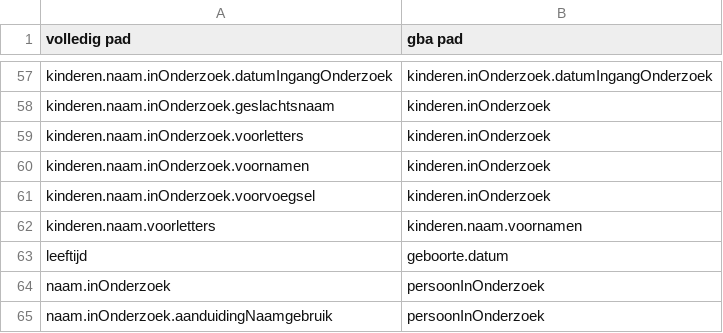
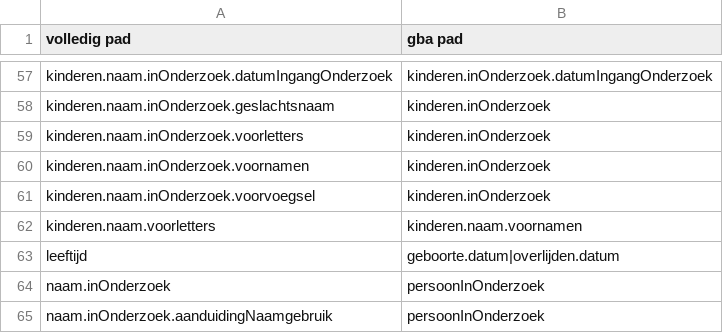
Before and after one commit to BRP-API/Haal-Centraal-BRP-bevragen, a CSV file: features/gba-dev/fields-mapping-gba.csv, drawn as a sheet; only a part is shown, gaps mark what is left out.

Commit message:
correctie mapping leeftijd - toevoegen overlijden

```diff
--- a/features/gba-dev/fields-mapping-gba.csv
+++ b/features/gba-dev/fields-mapping-gba.csv
@@ -62,3 +62,3 @@ kinderen.naam.inOnderzoek.voorvoegsel,kinderen.inOnderzoek
 kinderen.naam.voorletters,kinderen.naam.voornamen
-leeftijd,geboorte.datum
+leeftijd,geboorte.datum|overlijden.datum
 naam.inOnderzoek,persoonInOnderzoek
```
